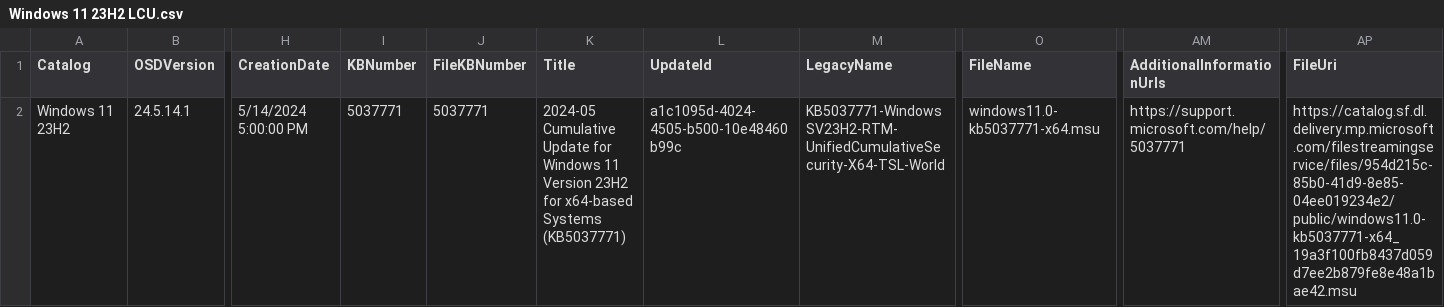
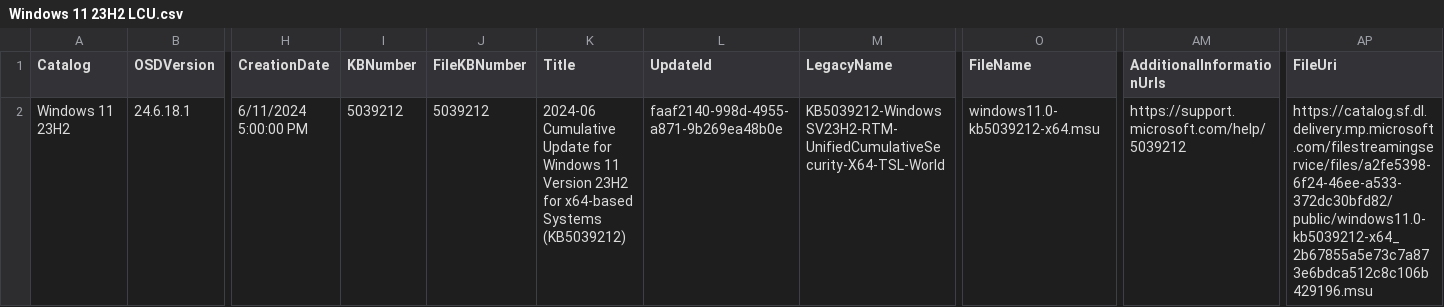
Before and after one commit to OSDeploy/OSDSUS, a CSV file: Catalogs/Windows/Windows 11 23H2 LCU.csv, drawn as a sheet; only a part is shown, gaps mark what is left out; the diff covers the shown part only; the diff names each change by its address in the sheet, - before the commit and + after, or states it on an @@ line.

```diff
--- a/Catalogs/Windows/Windows 11 23H2 LCU.csv
+++ b/Catalogs/Windows/Windows 11 23H2 LCU.csv
-B2 (OSDVersion): 24.5.14.1
+B2 (OSDVersion): 24.6.18.1
-H2 (CreationDate): 5/14/2024 5:00:00 PM
+H2 (CreationDate): 6/11/2024 5:00:00 PM
-I2 (KBNumber): 5037771
+I2 (KBNumber): 5039212
-J2 (FileKBNumber): 5037771
+J2 (FileKBNumber): 5039212
-K2 (Title): 2024-05 Cumulative Update for Windows 11 Version 23H2 for x64-based Systems (KB5037771)
+K2 (Title): 2024-06 Cumulative Update for Windows 11 Version 23H2 for x64-based Systems (KB5039212)
-L2 (UpdateId): a1c1095d-4024-4505-b500-10e48460b99c
+L2 (UpdateId): faaf2140-998d-4955-a871-9b269ea48b0e
-M2 (LegacyName): KB5037771-WindowsSV23H2-RTM-UnifiedCumulativeSecurity-X64-TSL-World
+M2 (LegacyName): KB5039212-WindowsSV23H2-RTM-UnifiedCumulativeSecurity-X64-TSL-World
-O2 (FileName): windows11.0-kb5037771-x64.msu
+O2 (FileName): windows11.0-kb5039212-x64.msu
-AM2 (AdditionalInformationUrls): https://support.microsoft.com/help/5037771
+AM2 (AdditionalInformationUrls): https://support.microsoft.com/help/5039212
-AP2 (FileUri): https://catalog.sf.dl.delivery.mp.microsoft.com/filestreamingservice/files/954d215c-85b0-41d9-8e85-04ee019234e2/public/windows11.0-kb5037771-x64_19a3f100fb8437d059d7ee2b879fe8e48a1bae42.msu
+AP2 (FileUri): https://catalog.sf.dl.delivery.mp.microsoft.com/filestreamingservice/files/a2fe5398-6f24-46ee-a533-372dc30bfd82/public/windows11.0-kb5039212-x64_2b67855a5e73c7a873e6bdca512c8c106b429196.msu
```
Also changed, not shown: 3 edited cells elsewhere in this file, Catalogs/Windows/Windows 11 22H2 LCU.csv, 7 other files.
